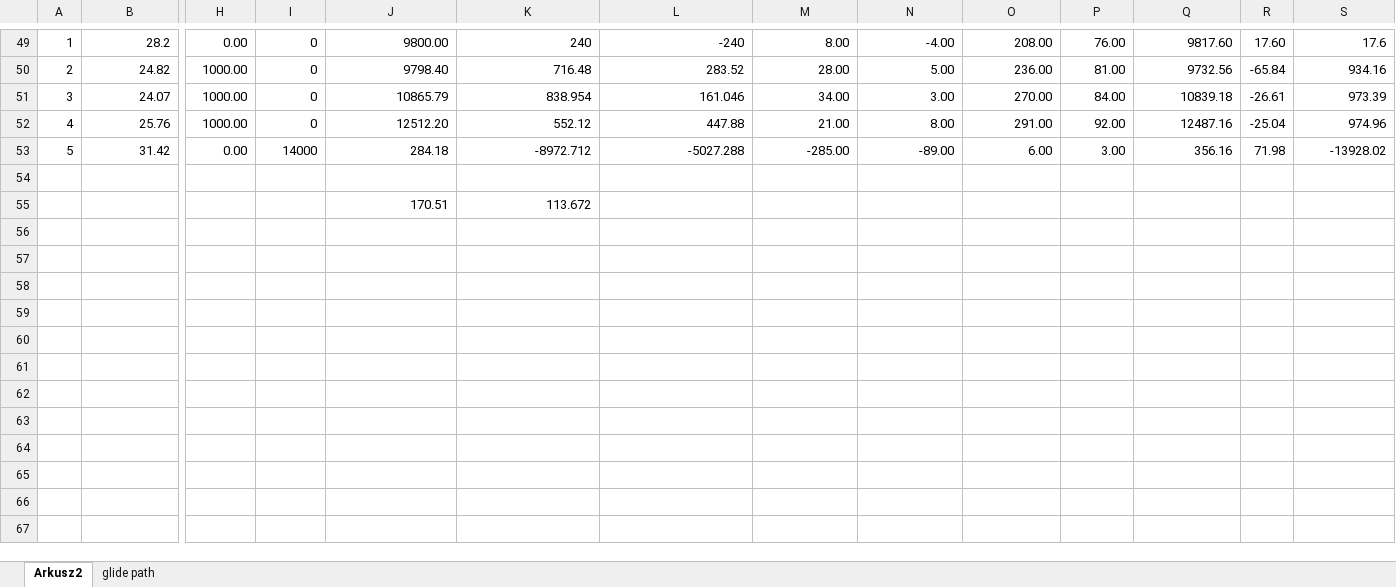
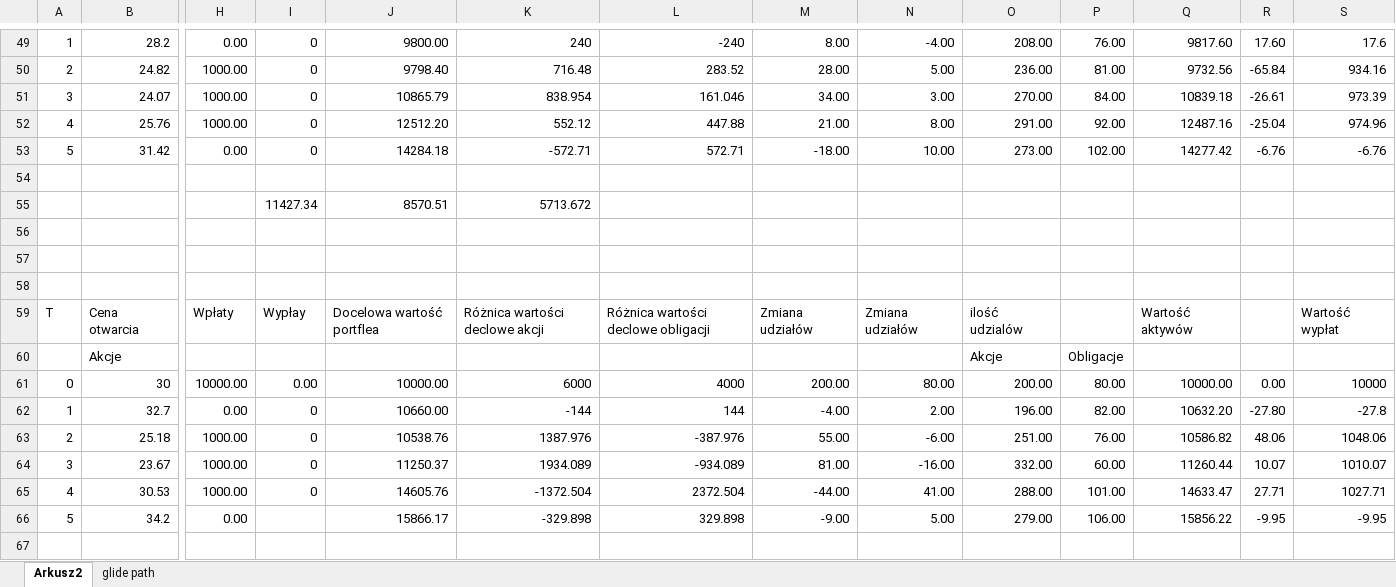
Before and after one commit to msz13/Goal-Based-Investing, an Excel workbook: sb_gbi/test_data_10.05.23.xlsx, sheet Arkusz2, drawn as a sheet; only a part is shown, gaps mark what is left out; values as stored, in another font and other column widths than the file's, no borders; addresses are those after the commit; rows hold the shown columns only; the diff covers the shown part only; the diff names each change by its address in the sheet, - before the commit and + after, or states it on an @@ line.

```diff
--- a/sb_gbi/test_data_10.05.23.xlsx (sheet Arkusz2)
+++ b/sb_gbi/test_data_10.05.23.xlsx (sheet Arkusz2)
-I53: 14000
+I53: 0
-J53: 284.18
+J53: 14284.18
-K53: -8972.712
+K53: -572.71
-L53: -5027.288
+L53: 572.71
-M53: -285.00
+M53: -18.00
-N53: -89.00
+N53: 10.00
-O53: 6.00
+O53: 273.00
-P53: 3.00
+P53: 102.00
-Q53: 356.16
+Q53: 14277.42
-R53: 71.98
+R53: -6.76
-S53: -13928.02
+S53: -6.76
+row 55:  |  |  | 11427.34 | 8570.51 | 5713.672
-row 56:  |  |  |  | 170.51 | 113.672
+row 56: (empty)
+row 57: (empty)
+row 58: (empty)
+row 59: T | Cena otwarcia | Wpłaty | Wypłay | Docelowa wartość portflea | Różnica wartości declowe akcji | Różnica wartości declowe obligacji | Zmiana udziałów | Zmiana udziałów | ilość udzialów |  | Wartość aktywów |  | Wartość wypłat
+row 60:  | Akcje |  |  |  |  |  |  |  | Akcje | Obligacje
+row 61: 0 | 30 | 10000.00 | 0.00 | 10000.00 | 6000 | 4000 | 200.00 | 80.00 | 200.00 | 80.00 | 10000.00 | 0.00 | 10000
+row 62: 1 | 32.7 | 0.00 | 0 | 10660.00 | -144 | 144 | -4.00 | 2.00 | 196.00 | 82.00 | 10632.20 | -27.80 | -27.8
+row 63: 2 | 25.18 | 1000.00 | 0 | 10538.76 | 1387.976 | -387.976 | 55.00 | -6.00 | 251.00 | 76.00 | 10586.82 | 48.06 | 1048.06
+row 64: 3 | 23.67 | 1000.00 | 0 | 11250.37 | 1934.089 | -934.089 | 81.00 | -16.00 | 332.00 | 60.00 | 11260.44 | 10.07 | 1010.07
+row 65: 4 | 30.53 | 1000.00 | 0 | 14605.76 | -1372.504 | 2372.504 | -44.00 | 41.00 | 288.00 | 101.00 | 14633.47 | 27.71 | 1027.71
+row 66: 5 | 34.2 | 0.00 |  | 15866.17 | -329.898 | 329.898 | -9.00 | 5.00 | 279.00 | 106.00 | 15856.22 | -9.95 | -9.95
+row 67: (empty)
```
Also changed, not shown: 1 added row, 1 removed row and 11 edited cells elsewhere in this sheet, 4 other files.
